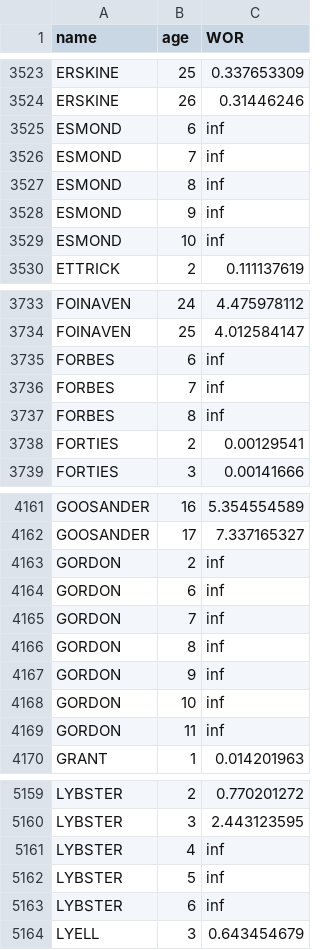
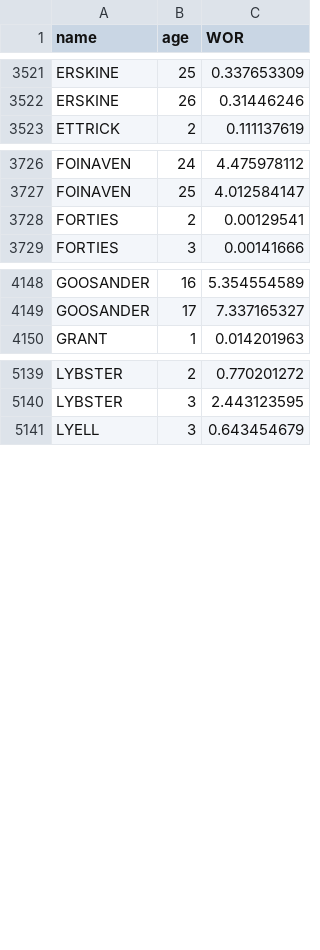
Before and after one commit to msmasnadi/OPGEEv4, a CSV file: opgee/mcs/etc/all_wor.csv, drawn as a sheet; only a part is shown, gaps mark what is left out; the diff covers the shown part only.

Commit message:
Removed rows from all_wor.csv with "inf"

```diff
--- a/opgee/mcs/etc/all_wor.csv
+++ b/opgee/mcs/etc/all_wor.csv
@@ -3524,7 +3522,2 @@ ERSKINE,25,0.337653309
 ERSKINE,26,0.31446246
-ESMOND,6,inf
-ESMOND,7,inf
-ESMOND,8,inf
-ESMOND,9,inf
-ESMOND,10,inf
 ETTRICK,2,0.111137619
@@ -3734,5 +3727,2 @@ FOINAVEN,24,4.475978112
 FOINAVEN,25,4.012584147
-FORBES,6,inf
-FORBES,7,inf
-FORBES,8,inf
 FORTIES,2,0.00129541
@@ -4162,9 +4149,2 @@ GOOSANDER,16,5.354554589
 GOOSANDER,17,7.337165327
-GORDON,2,inf
-GORDON,6,inf
-GORDON,7,inf
-GORDON,8,inf
-GORDON,9,inf
-GORDON,10,inf
-GORDON,11,inf
 GRANT,1,0.014201963
@@ -5160,5 +5140,2 @@ LYBSTER,2,0.770201272
 LYBSTER,3,2.443123595
-LYBSTER,4,inf
-LYBSTER,5,inf
-LYBSTER,6,inf
 LYELL,3,0.643454679
```
Also changed, not shown: 10 removed rows elsewhere in this file.
